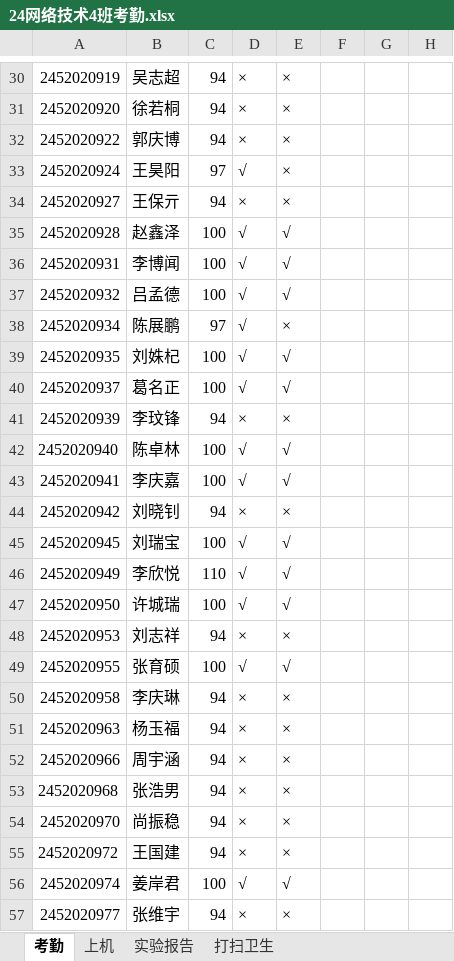
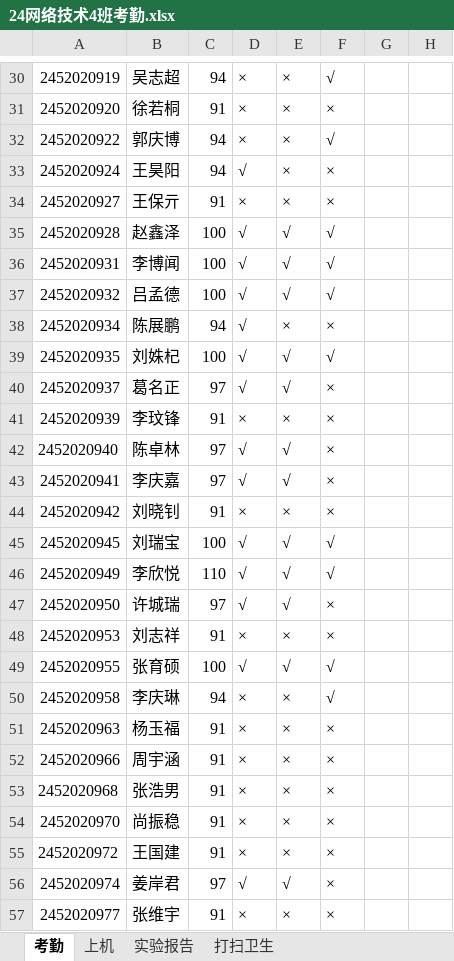
Before and after one commit to chinagjs/Computer-Network-Technology-4-2024, an Excel workbook: 24网络技术4班考勤.xlsx, sheet 考勤, drawn as a sheet; only a part is shown, gaps mark what is left out; values as stored, in another font and other column widths than the file's, no borders; conditional formats not drawn; the diff covers the shown part only; the diff names each change by its address in the sheet, - before the commit and + after, or states it on an @@ line.

```diff
--- a/24网络技术4班考勤.xlsx (sheet 考勤)
+++ b/24网络技术4班考勤.xlsx (sheet 考勤)
-F30: (empty)
+F30: √
-C31: 94
+C31: 91
-F31: (empty)
+F31: ×
-F32: (empty)
+F32: √
-C33: 97
+C33: 94
-F33:F34: (empty)
+F33:F34: ×
-C34: 94
+C34: 91
-F35:F37: (empty)
+F35:F37: √
-C38: 97
+C38: 94
-F38: (empty)
+F38: ×
-F39: (empty)
+F39: √
-C40: 100
+C40: 97
-F40:F44: (empty)
+F40:F44: ×
-C41: 94
+C41: 91
-C42:C43: 100
+C42:C43: 97
-C44: 94
+C44: 91
-F45:F46: (empty)
+F45:F46: √
-C47: 100
+C47: 97
-F47:F48: (empty)
+F47:F48: ×
-C48: 94
+C48: 91
-F49:F50: (empty)
+F49:F50: √
-C51:C55: 94
+C51:C55: 91
-F51:F57: (empty)
+F51:F57: ×
-C56: 100
+C56: 97
-C57: 94
+C57: 91
```
Also changed, not shown: 51 edited cells elsewhere in this sheet.
